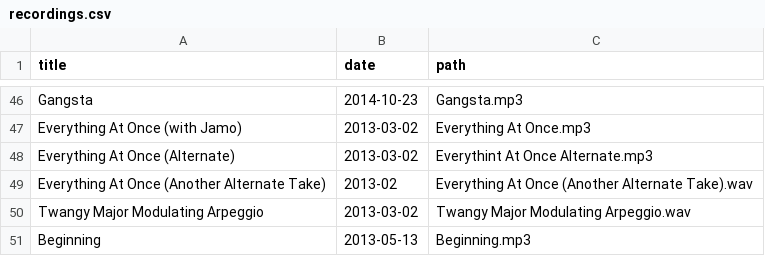
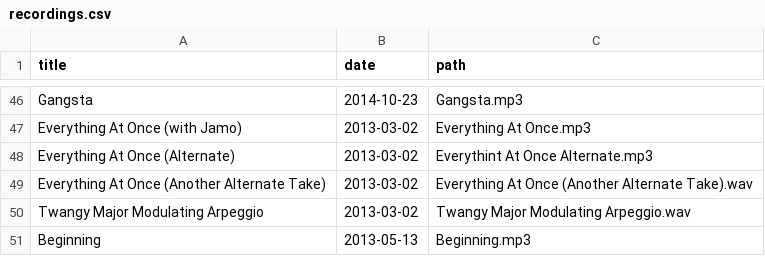
Before and after one commit to craigles/music, a CSV file: _data/recordings.csv, drawn as a sheet; only a part is shown, gaps mark what is left out.

Commit message:
Update recordings.csv

```diff
--- a/_data/recordings.csv
+++ b/_data/recordings.csv
@@ -48,3 +48,3 @@ Everything At Once (with Jamo),2013-03-02,Everything At Once.mp3
 Everything At Once (Alternate),2013-03-02,Everythint At Once Alternate.mp3
-Everything At Once (Another Alternate Take),2013-02,Everything At Once (Another Alternate Take).wav
+Everything At Once (Another Alternate Take),2013-03-02,Everything At Once (Another Alternate Take).wav
 Twangy Major Modulating Arpeggio,2013-03-02,Twangy Major Modulating Arpeggio.wav
```
